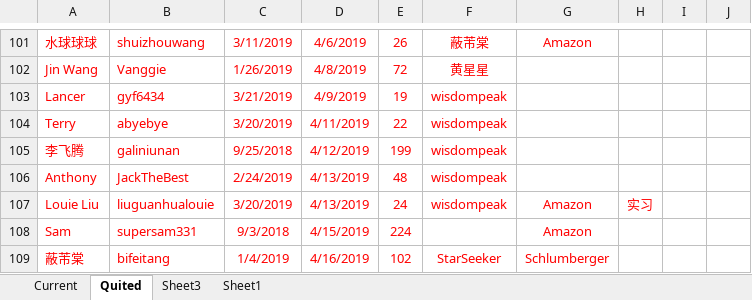
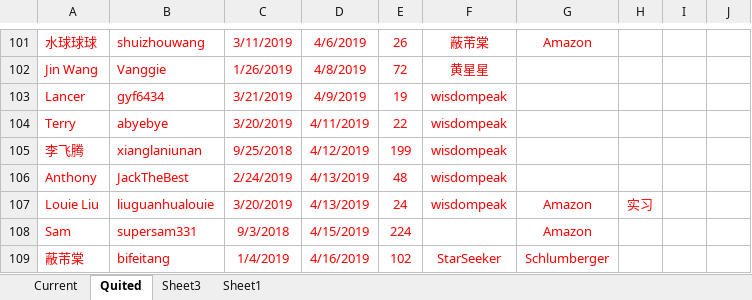
Before and after one commit to wisdompeak/lc-score-board, an Excel workbook: generateEXCEL/Data/Members/GroupRecord.xlsx, sheet Quited, drawn as a sheet; only a part is shown, gaps mark what is left out; values as stored, in another font and other column widths than the file's, no borders; the diff names each change by its address in the sheet, - before the commit and + after, or states it on an @@ line.

```diff
--- a/generateEXCEL/Data/Members/GroupRecord.xlsx (sheet Quited)
+++ b/generateEXCEL/Data/Members/GroupRecord.xlsx (sheet Quited)
-B105: galiniunan
+B105: xianglaniunan
```
Also changed, not shown: sheet Current, generateEXCEL/index.xlsx, 11 other files.
